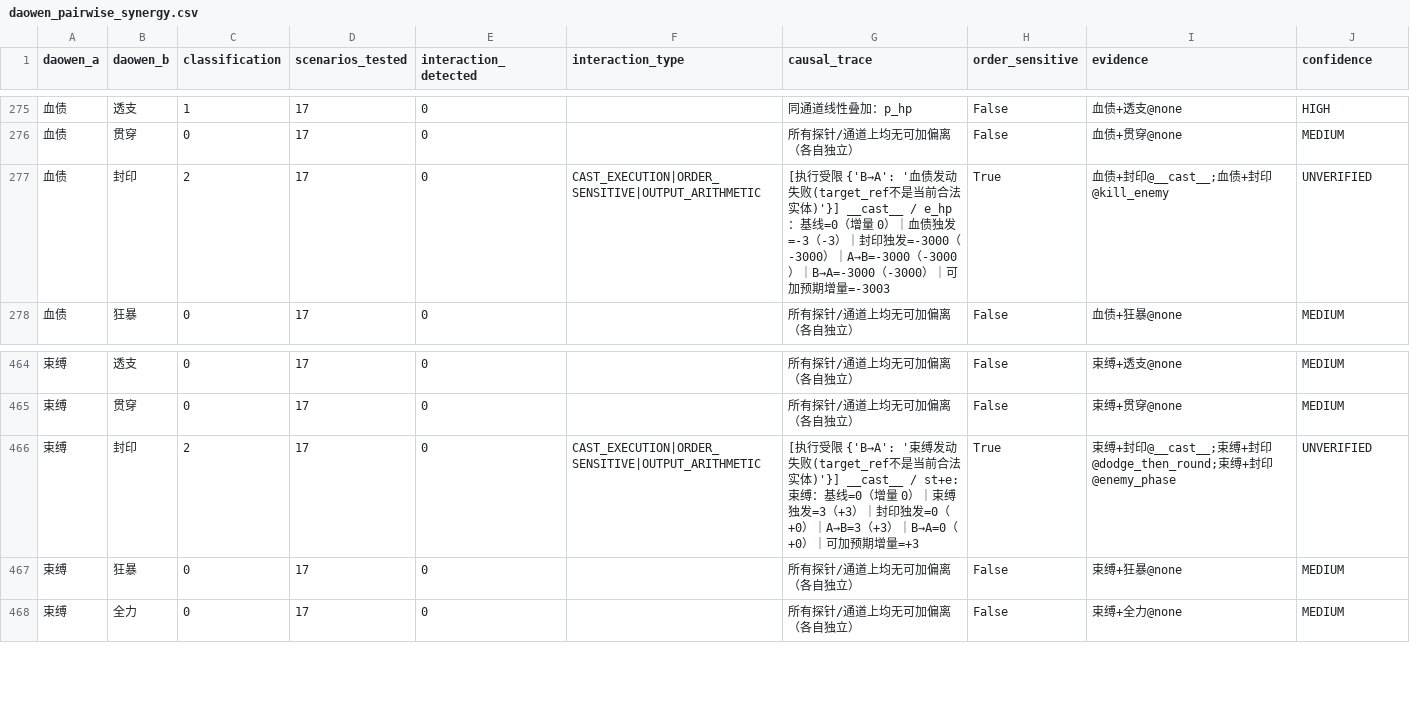
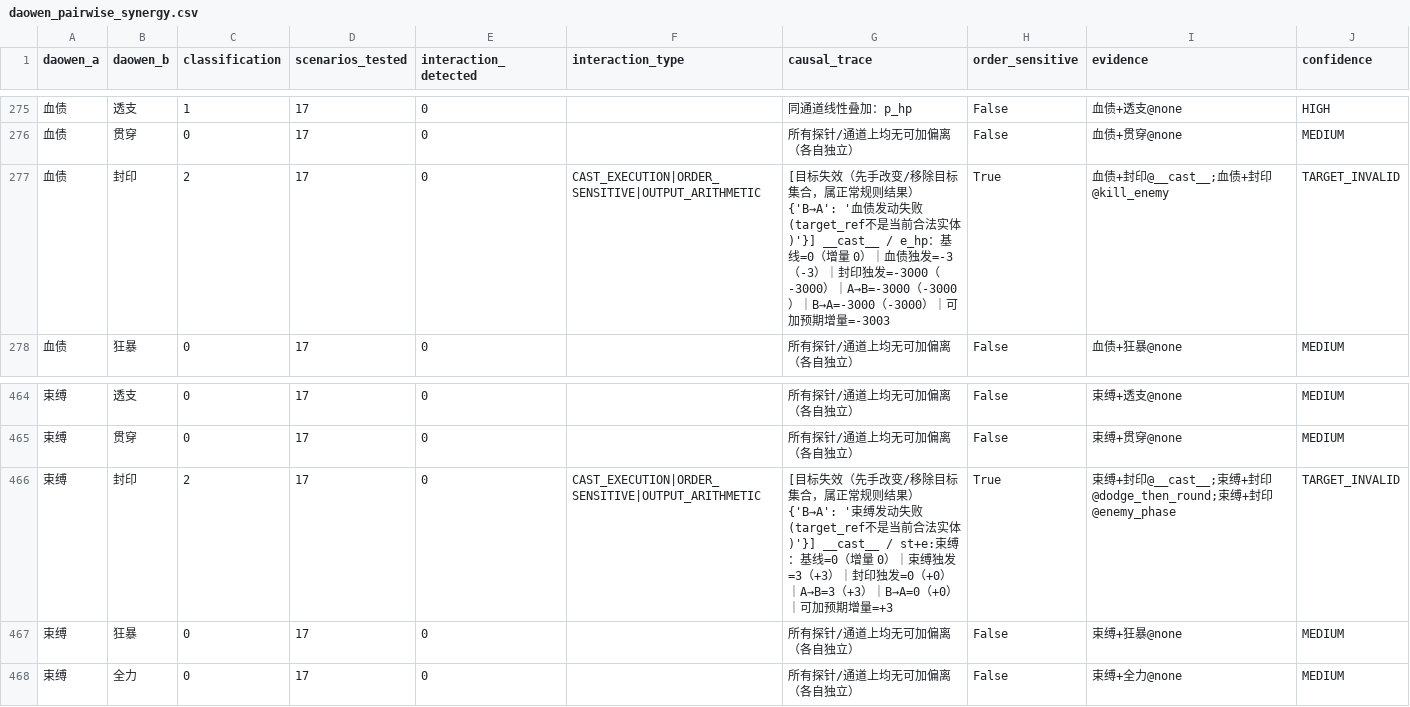
Before and after one commit to lilei3061460849-create/linji-disiyuzhou, a CSV file: reports/daowen_pairwise_synergy.csv, drawn as a sheet; only a part is shown, gaps mark what is left out; the diff covers the shown part only.

Commit message:
Distinguish invalidated targets from unverifiable synergy cases

```diff
--- a/reports/daowen_pairwise_synergy.csv
+++ b/reports/daowen_pairwise_synergy.csv
@@ -276,3 +276,3 @@ daowen_a,daowen_b,classification,scenarios_tested,interaction_detected,interacti
 血债,贯穿,0,17,0,,所有探针/通道上均无可加偏离（各自独立）,False,血债+贯穿@none,MEDIUM
-血债,封印,2,17,0,CAST_EXECUTION|ORDER_SENSITIVE|OUTPUT_ARITHMETIC,[执行受限 {'B→A': '血债发动失败(target_ref不是当前合法实体)'}] __cast__ / e_hp：基线=0（增量 0）｜血债独发=-3（-3）｜封印独发=-3000（-3000）｜A→B=-3000（-3000）｜B→A=-3000（-3000）｜可加预期增量=-3003,True,血债+封印@__cast__;血债+封印@kill_enemy,UNVERIFIED
+血债,封印,2,17,0,CAST_EXECUTION|ORDER_SENSITIVE|OUTPUT_ARITHMETIC,[目标失效（先手改变/移除目标集合，属正常规则结果）{'B→A': '血债发动失败(target_ref不是当前合法实体)'}] __cast__ / e_hp：基线=0（增量 0）｜血债独发=-3（-3）｜封印独发=-3000（-3000）｜A→B=-3000（-3000）｜B→A=-3000（-3000）｜可加预期增量=-3003,True,血债+封印@__cast__;血债+封印@kill_enemy,TARGET_INVALID
 血债,狂暴,0,17,0,,所有探针/通道上均无可加偏离（各自独立）,False,血债+狂暴@none,MEDIUM
@@ -465,3 +465,3 @@ daowen_a,daowen_b,classification,scenarios_tested,interaction_detected,interacti
 束缚,贯穿,0,17,0,,所有探针/通道上均无可加偏离（各自独立）,False,束缚+贯穿@none,MEDIUM
-束缚,封印,2,17,0,CAST_EXECUTION|ORDER_SENSITIVE|OUTPUT_ARITHMETIC,[执行受限 {'B→A': '束缚发动失败(target_ref不是当前合法实体)'}] __cast__ / st+e:束缚：基线=0（增量 0）｜束缚独发=3（+3）｜封印独发=0（+0）｜A→B=3（+3）｜B→A=0（+0）｜可加预期增量=+3,True,束缚+封印@__cast__;束缚+封印@dodge_then_round;束缚+封印@enemy_phase,UNVERIFIED
+束缚,封印,2,17,0,CAST_EXECUTION|ORDER_SENSITIVE|OUTPUT_ARITHMETIC,[目标失效（先手改变/移除目标集合，属正常规则结果）{'B→A': '束缚发动失败(target_ref不是当前合法实体)'}] __cast__ / st+e:束缚：基线=0（增量 0）｜束缚独发=3（+3）｜封印独发=0（+0）｜A→B=3（+3）｜B→A=0（+0）｜可加预期增量=+3,True,束缚+封印@__cast__;束缚+封印@dodge_then_round;束缚+封印@enemy_phase,TARGET_INVALID
 束缚,狂暴,0,17,0,,所有探针/通道上均无可加偏离（各自独立）,False,束缚+狂暴@none,MEDIUM
```
Also changed, not shown: 52 edited cells elsewhere in this file.
